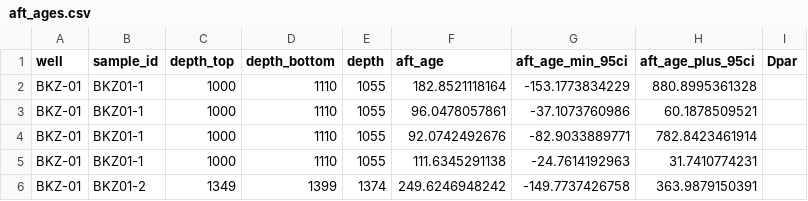
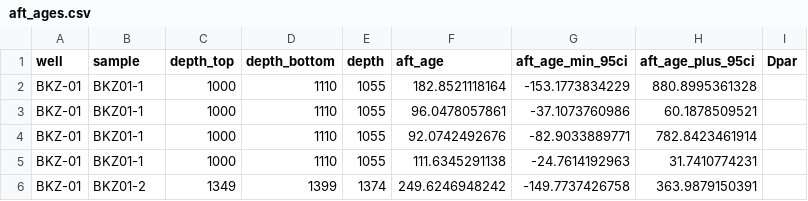
Before and after one commit to ElcoLuijendijk/pybasin, a CSV file: input_data/example_dataset/aft_ages.csv, drawn as a sheet; only a part is shown.

```diff
--- a/input_data/example_dataset/aft_ages.csv
+++ b/input_data/example_dataset/aft_ages.csv
@@ -1,2 +1,2 @@
-well,sample_id,depth_top,depth_bottom,depth,aft_age,aft_age_min_95ci,aft_age_plus_95ci,Dpar
+well,sample,depth_top,depth_bottom,depth,aft_age,aft_age_min_95ci,aft_age_plus_95ci,Dpar
 BKZ-01,BKZ01-1,1000,1110,1055,182.8521118164,-153.1773834229,880.8995361328,
```
Also changed, not shown: 3 other files.
